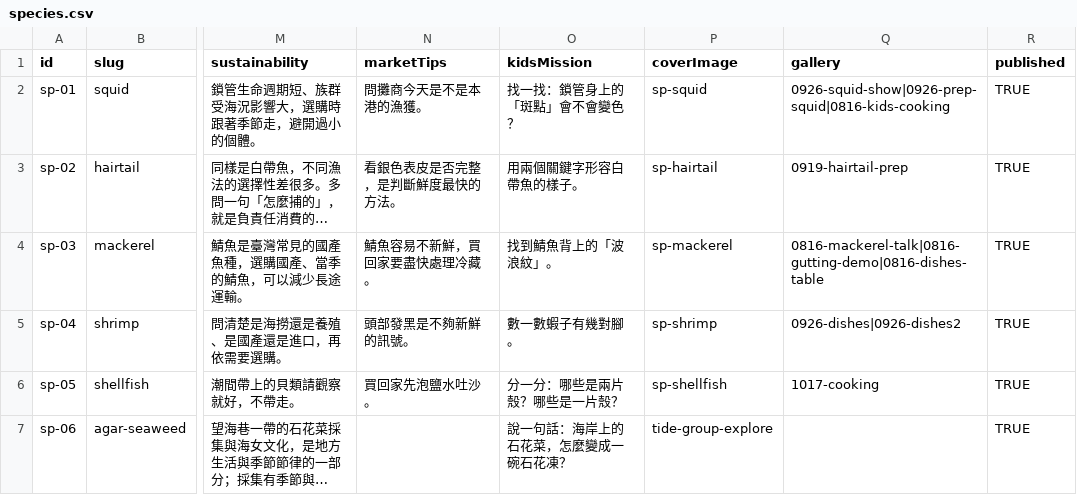
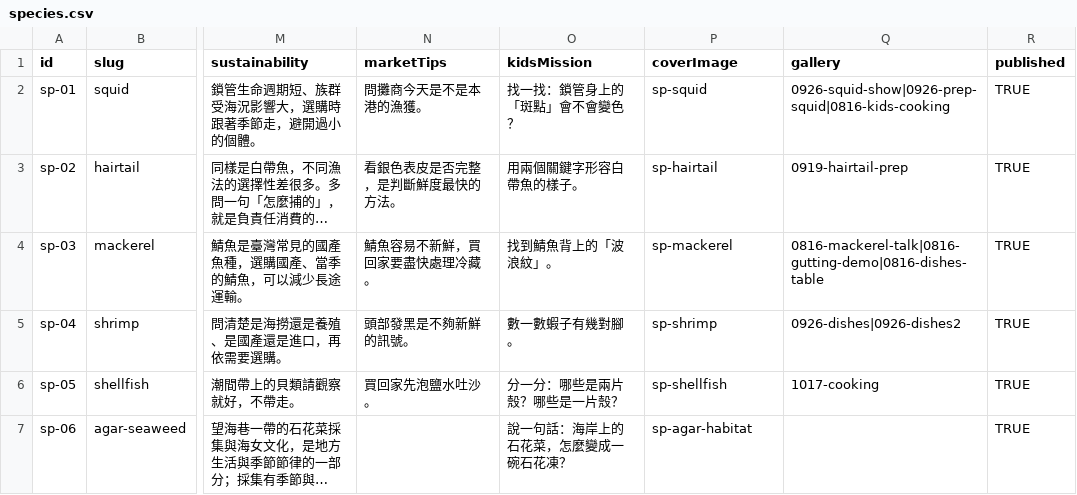
Before and after one commit to keelung-ocean-sports/keelung-ocean-sports.github.io, a CSV file: keelung-fish-education/content/seed/species.csv, drawn as a sheet; only a part is shown, gaps mark what is left out; long unchanged cells end in …; the diff names each change by its address in the sheet, - before the commit and + after, or states it on an @@ line.

```diff
--- a/keelung-fish-education/content/seed/species.csv
+++ b/keelung-fish-education/content/seed/species.csv
-P7 (coverImage): tide-group-explore
+P7 (coverImage): sp-agar-habitat
```
Also changed, not shown: keelung-fish-education/content/seed/photos.csv.
